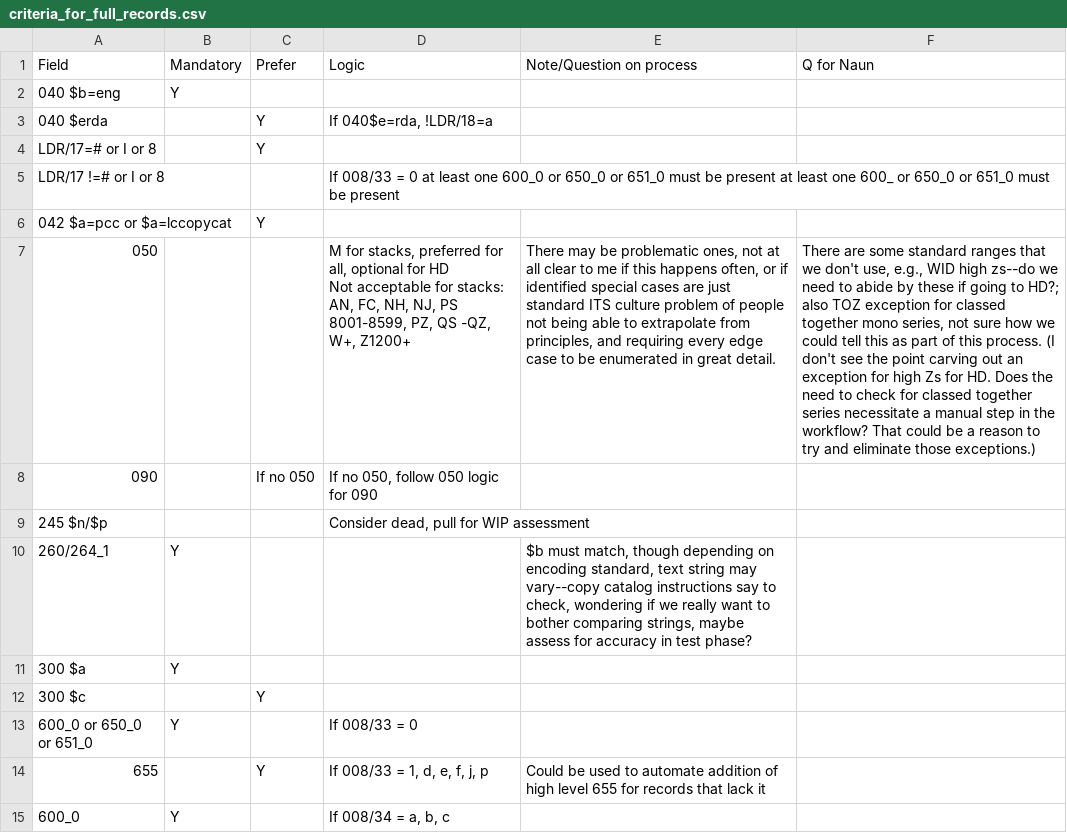
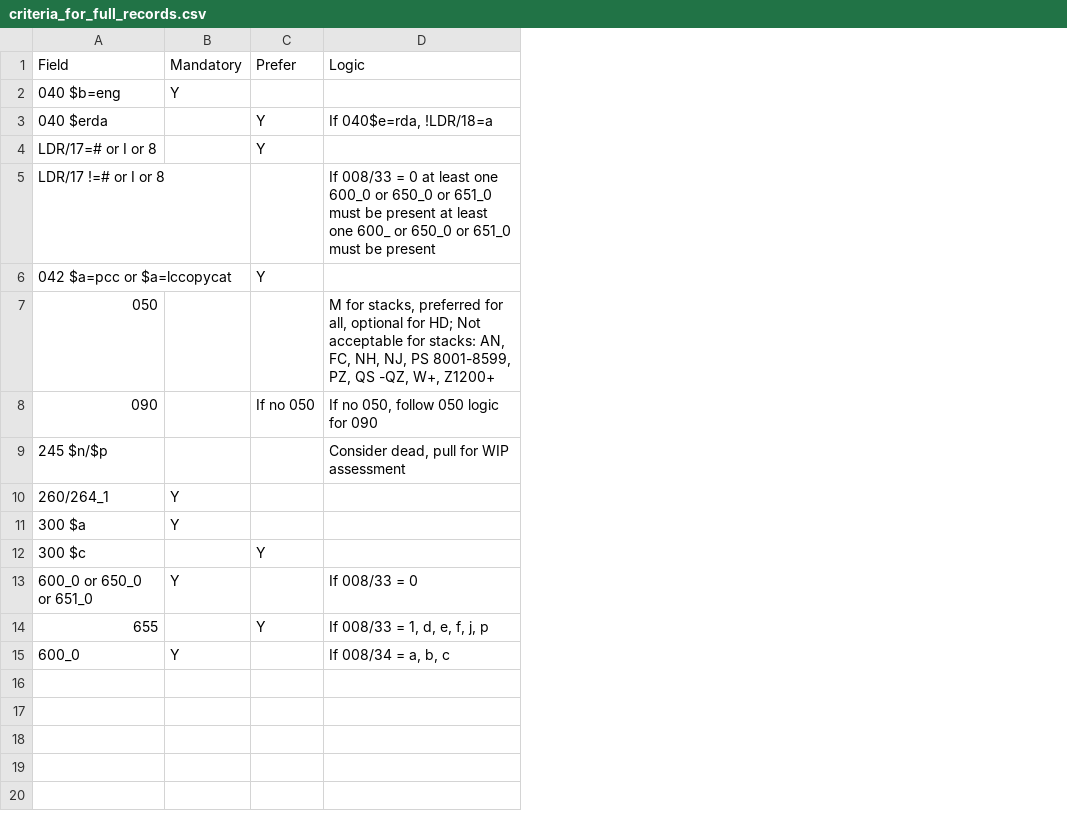
Before and after one commit to HLITS/semi_automated_cataloging, a CSV file: criteria_for_full_records.csv, drawn as a sheet; ↵ is a line break in a cell; the diff names each change by its address in the sheet, - before the commit and + after, or states it on an @@ line.

Commit message:
Remove notes

```diff
--- a/criteria_for_full_records.csv
+++ b/criteria_for_full_records.csv
-column E, rows 1-14: Note/Question on process |  |  |  |  |  | There may be problematic ones, not at all clear to me if this happens often, or if identified special cases are just standard ITS culture problem of people not being able to extrapolate from principles, and requiring every edge case to be enumerated in great detail. |  |  | $b must match, though depending on encoding standard, text string may vary--copy catalog instructions say to check, wondering if we really want to bother comparing strings, maybe assess for accuracy in test phase? |  |  |  | Could be used to automate addition of high level 655 for records that lack it
-column F, rows 1-7: Q for Naun |  |  |  |  |  | There are some standard ranges that we don't use, e.g., WID high zs--do we need to abide by these if going to HD?; also TOZ exception for classed together mono series, not sure how we could tell this as part of this process. (I don't see the point carving out an exception for high Zs for HD. Does the need to check for classed together series necessitate a manual step in the workflow? That could be a reason to try and eliminate those exceptions.)
-D7: …optional for HD ↵ Not acceptable…
+D7: …optional for HD; Not acceptable…
```
